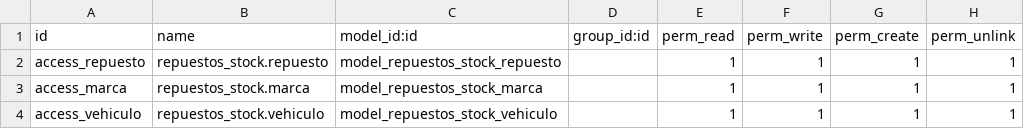
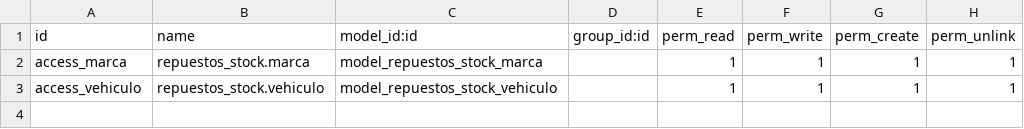
Before and after one commit to Muyin1/Proyecto_odoo, a CSV file: repuestos_stock/security/ir.model.access.csv, drawn as a sheet; the diff names each change by its address in the sheet, - before the commit and + after, or states it on an @@ line.

Commit message:
cambiando , el llamado de marca.py, y borrando el security para los repuestos dado que ahora se llama template por que eredan de template

```diff
--- a/repuestos_stock/security/ir.model.access.csv
+++ b/repuestos_stock/security/ir.model.access.csv
-row 2: access_repuesto | repuestos_stock.repuesto | model_repuestos_stock_repuesto |  | 1 | 1 | 1 | 1
```
Also changed, not shown: 1 other file.
